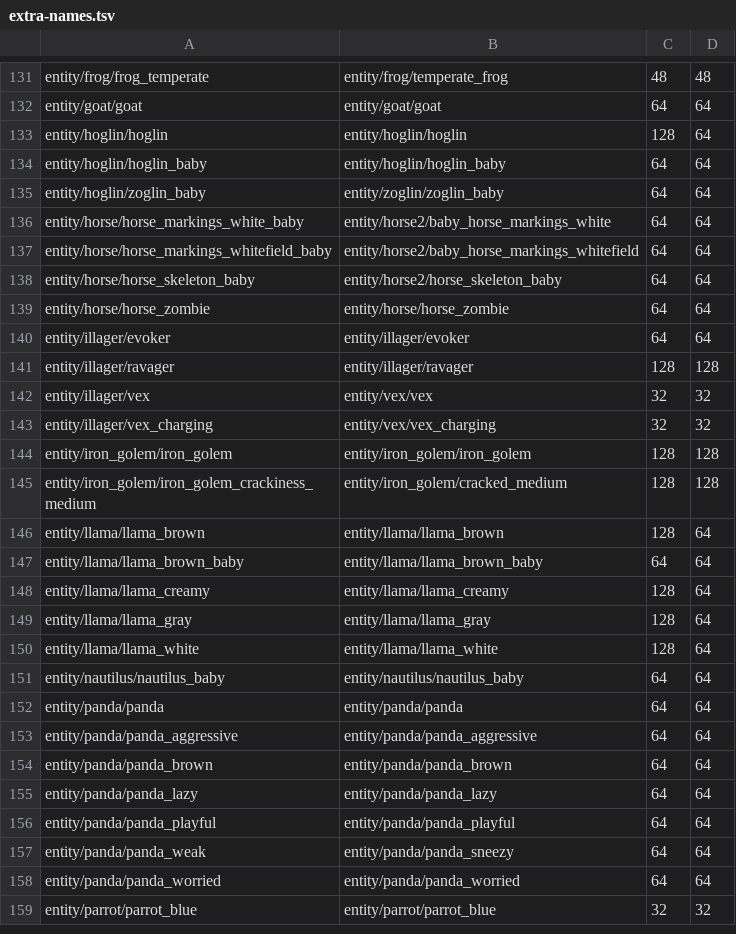
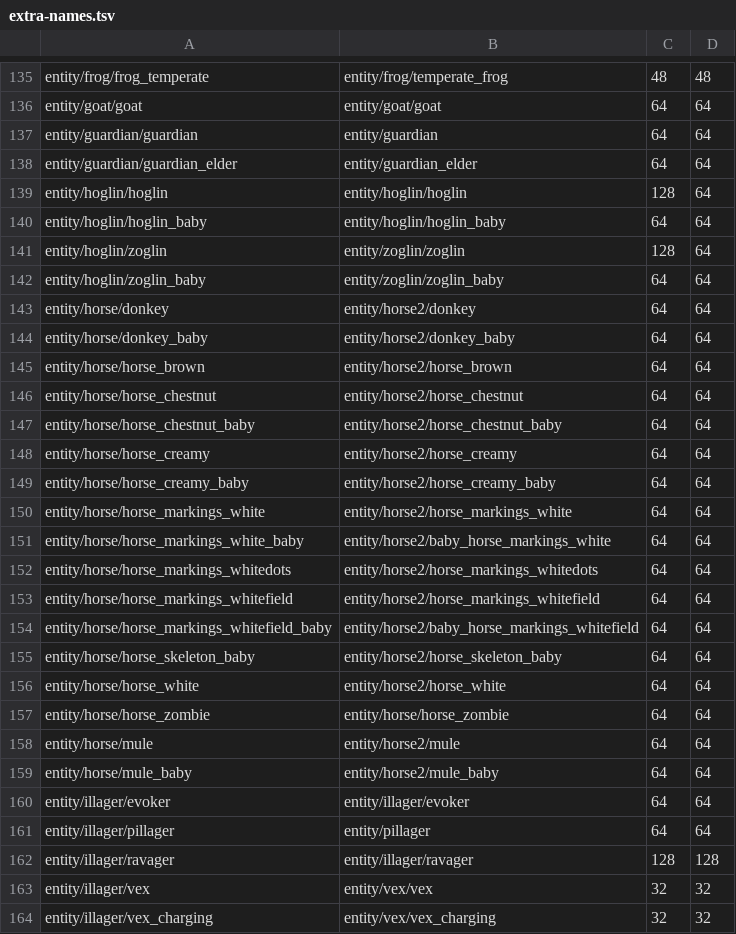
Before and after one commit to crawl4u/Vantage, a TSV file: crates/java-resource-pack/data/extra-names.tsv, drawn as a sheet; only a part is shown, gaps mark what is left out; the shorter side is filled out with more unchanged rows; the diff covers the shown part only.

Commit message:
Map 29 more Java mob textures whose Bedrock file names or folders differ

```diff
--- a/crates/java-resource-pack/data/extra-names.tsv
+++ b/crates/java-resource-pack/data/extra-names.tsv
@@ -132,10 +136,27 @@ entity/frog/frog_temperate	entity/frog/temperate_frog	48	48
 entity/goat/goat	entity/goat/goat	64	64
+entity/guardian/guardian	entity/guardian	64	64
+entity/guardian/guardian_elder	entity/guardian_elder	64	64
 entity/hoglin/hoglin	entity/hoglin/hoglin	128	64
 entity/hoglin/hoglin_baby	entity/hoglin/hoglin_baby	64	64
+entity/hoglin/zoglin	entity/zoglin/zoglin	128	64
 entity/hoglin/zoglin_baby	entity/zoglin/zoglin_baby	64	64
+entity/horse/donkey	entity/horse2/donkey	64	64
+entity/horse/donkey_baby	entity/horse2/donkey_baby	64	64
+entity/horse/horse_brown	entity/horse2/horse_brown	64	64
+entity/horse/horse_chestnut	entity/horse2/horse_chestnut	64	64
+entity/horse/horse_chestnut_baby	entity/horse2/horse_chestnut_baby	64	64
+entity/horse/horse_creamy	entity/horse2/horse_creamy	64	64
+entity/horse/horse_creamy_baby	entity/horse2/horse_creamy_baby	64	64
+entity/horse/horse_markings_white	entity/horse2/horse_markings_white	64	64
 entity/horse/horse_markings_white_baby	entity/horse2/baby_horse_markings_white	64	64
+entity/horse/horse_markings_whitedots	entity/horse2/horse_markings_whitedots	64	64
+entity/horse/horse_markings_whitefield	entity/horse2/horse_markings_whitefield	64	64
 entity/horse/horse_markings_whitefield_baby	entity/horse2/baby_horse_markings_whitefield	64	64
 entity/horse/horse_skeleton_baby	entity/horse2/horse_skeleton_baby	64	64
+entity/horse/horse_white	entity/horse2/horse_white	64	64
 entity/horse/horse_zombie	entity/horse/horse_zombie	64	64
+entity/horse/mule	entity/horse2/mule	64	64
+entity/horse/mule_baby	entity/horse2/mule_baby	64	64
 entity/illager/evoker	entity/illager/evoker	64	64
+entity/illager/pillager	entity/pillager	64	64
 entity/illager/ravager	entity/illager/ravager	128	128
```
Also changed, not shown: 12 added rows elsewhere in this file, 2 other files.
